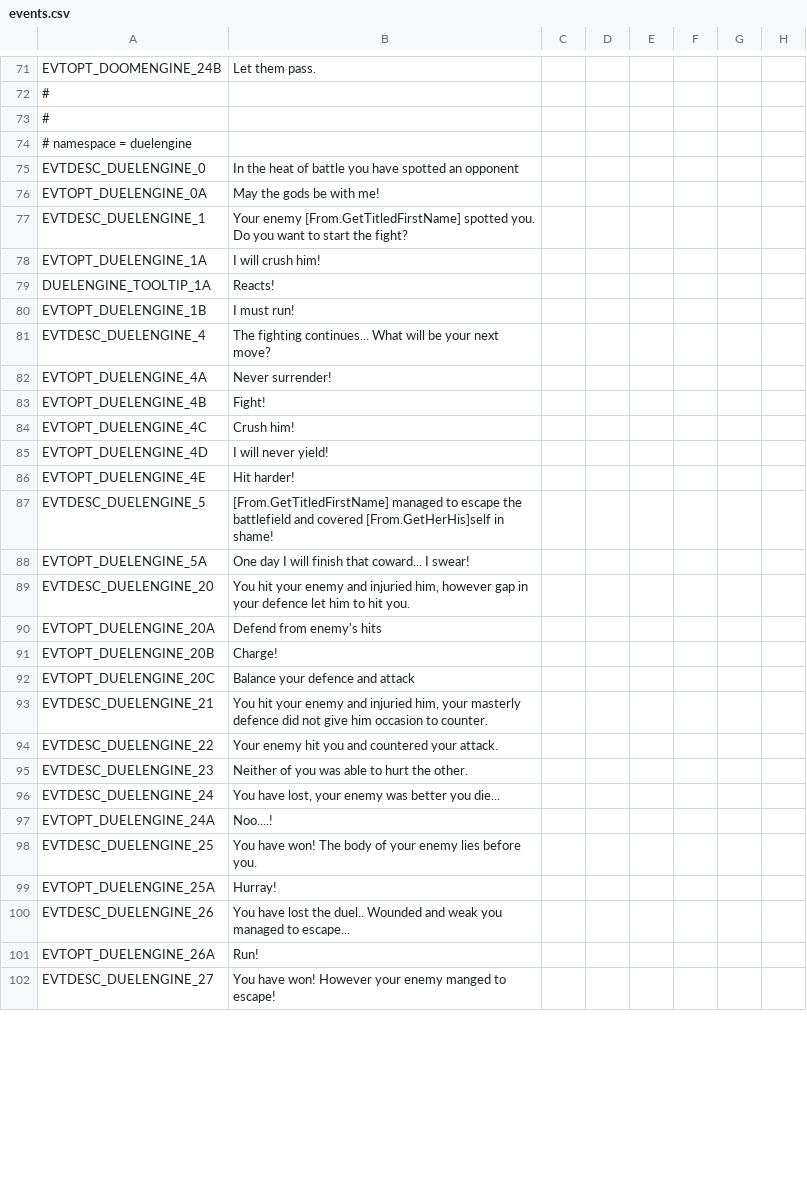
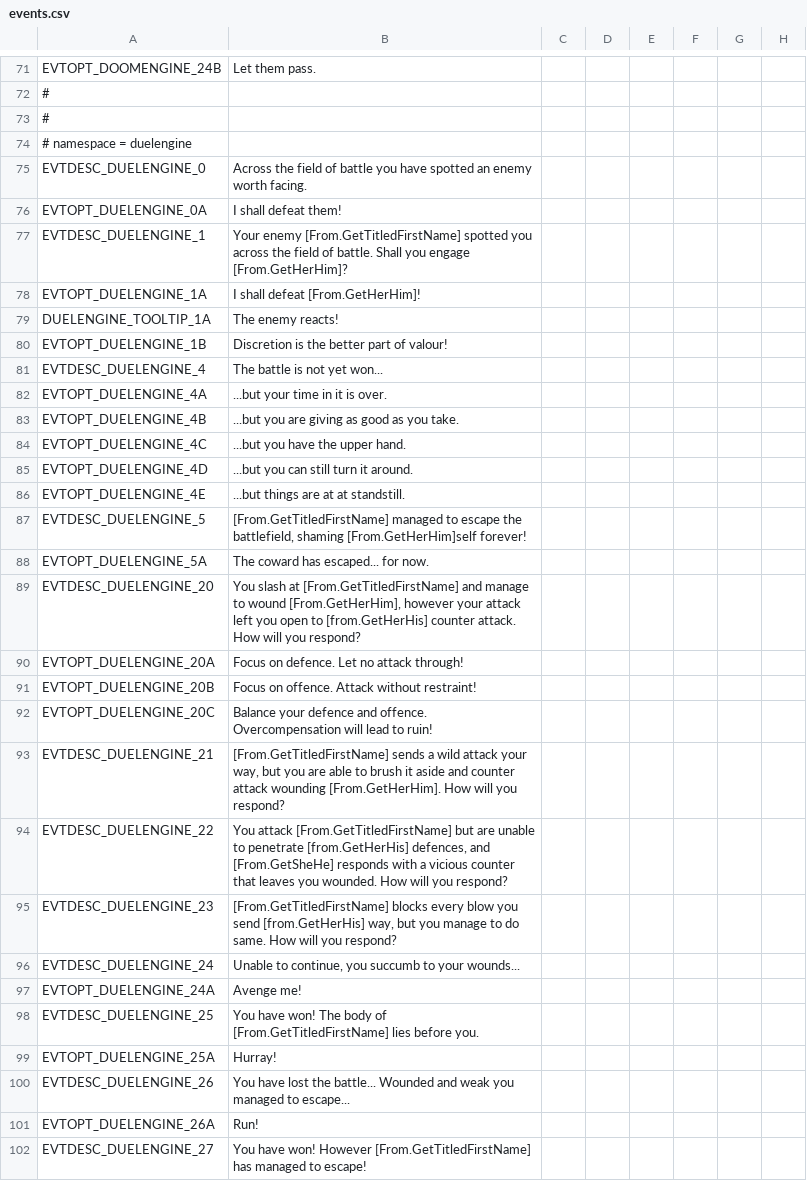
Before and after one commit to Arsakes/geheimnisnacht, a CSV file: localisation/events.csv, drawn as a sheet; only a part is shown, gaps mark what is left out; the diff covers the shown part only; the diff names each change by its address in the sheet, - before the commit and + after, or states it on an @@ line.

Commit message:
Duel engine localization update
check it

```diff
--- a/localisation/events.csv
+++ b/localisation/events.csv
-B75: In the heat of battle you have spotted an opponent
+B75: Across the field of battle you have spotted an enemy worth facing.
-B76: May the gods be with me!
+B76: I shall defeat them!
-B77: …[From.GetTitledFirstName] spotted you. Do you want to start the fight?
+B77: …[From.GetTitledFirstName] spotted you across the field of battle. Shall you engage [From.GetHerHim]?
-B78: I will crush him!
+B78: I shall defeat [From.GetHerHim]!
-B79: Reacts!
+B79: The enemy reacts!
-B80: I must run!
+B80: Discretion is the better part of valour!
-B81: The fighting continues... What will be your next move?
+B81: The battle is not yet won...
-B82: Never surrender!
+B82: ...but your time in it is over.
-B83: Fight!
+B83: ...but you are giving as good as you take.
-B84: Crush him!
+B84: ...but you have the upper hand.
-B85: I will never yield!
+B85: ...but you can still turn it around.
-B86: Hit harder!
+B86: ...but things are at at standstill.
-B87: …escape the battlefield and covered [From.GetHerHis]self in shame!
+B87: …escape the battlefield, shaming [From.GetHerHim]self forever!
-B88: One day I will finish that coward... I swear!
+B88: The coward has escaped... for now.
-B89: You hit your enemy and injuried him, however gap in your defence let him to hit you.
+B89: You slash at [From.GetTitledFirstName] and manage to wound [From.GetHerHim], however your attack left you open to [from.GetHerHis] counter attack. How will you respond?
-B90: Defend from enemy's hits
+B90: Focus on defence. Let no attack through!
-B91: Charge!
+B91: Focus on offence. Attack without restraint!
-B92: …defence and attack
+B92: …defence and offence. Overcompensation will lead to ruin!
-B93: You hit your enemy and injuried him, your masterly defence did not give him occasion to counter.
+B93: [From.GetTitledFirstName] sends a wild attack your way, but you are able to brush it aside and counter attack wounding [From.GetHerHim]. How will you respond?
-B94: Your enemy hit you and countered your attack.
+B94: You attack [From.GetTitledFirstName] but are unable to penetrate [from.GetHerHis] defences, and [From.GetSheHe] responds with a vicious counter that leaves you wounded. How will you respond?
-B95: Neither of you was able to hurt the other.
+B95: [From.GetTitledFirstName] blocks every blow you send [from.GetHerHis] way, but you manage to do same. How will you respond?
-B96: You have lost, your enemy was better you die...
+B96: Unable to continue, you succumb to your wounds...
-B97: Noo....!
+B97: Avenge me!
-B98: …body of your enemy lies before…
+B98: …body of [From.GetTitledFirstName] lies before…
-B100: …lost the duel.. Wounded and…
+B100: …lost the battle... Wounded and…
-B102: …won! However your enemy manged to escape!
+B102: …won! However [From.GetTitledFirstName] has managed to escape!
```
Also changed, not shown: 1 edited cell elsewhere in this file.
